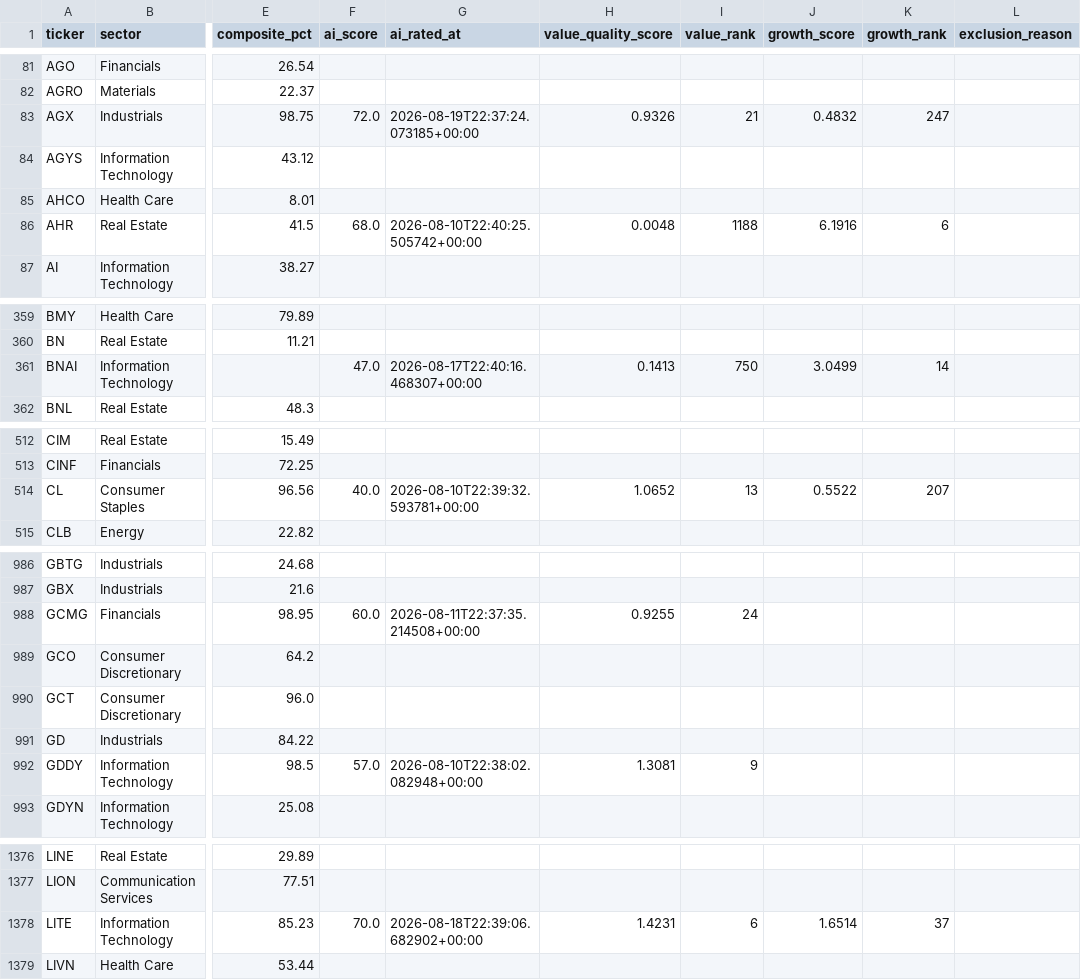
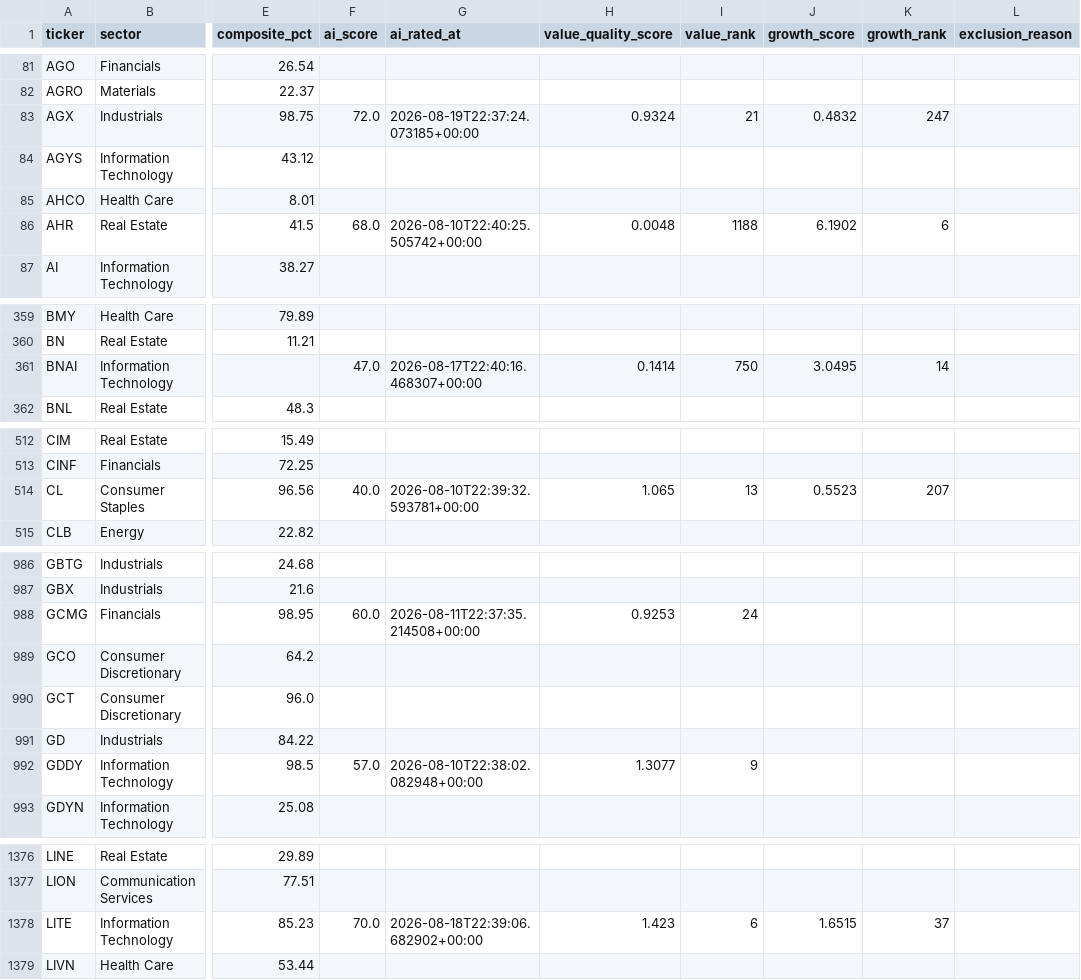
Before and after one commit to Avo-Sarkissian/quant2020-ratings, a CSV file: data/latest.csv, drawn as a sheet; only a part is shown, gaps mark what is left out; the diff covers the shown part only; the diff names each change by its address in the sheet, - before the commit and + after, or states it on an @@ line.

```diff
--- a/data/latest.csv
+++ b/data/latest.csv
-H83 (value_quality_score): 0.9326
+H83 (value_quality_score): 0.9324
-J86 (growth_score): 6.1916
+J86 (growth_score): 6.1902
-H361 (value_quality_score): 0.1413
+H361 (value_quality_score): 0.1414
-J361 (growth_score): 3.0499
+J361 (growth_score): 3.0495
-H514 (value_quality_score): 1.0652
+H514 (value_quality_score): 1.065
-J514 (growth_score): 0.5522
+J514 (growth_score): 0.5523
-H988 (value_quality_score): 0.9255
+H988 (value_quality_score): 0.9253
-H992 (value_quality_score): 1.3081
+H992 (value_quality_score): 1.3077
-H1378 (value_quality_score): 1.4231
+H1378 (value_quality_score): 1.423
-J1378 (growth_score): 1.6514
+J1378 (growth_score): 1.6515
```
Also changed, not shown: 1 removed row and 44 edited cells elsewhere in this file, 2 other files.
